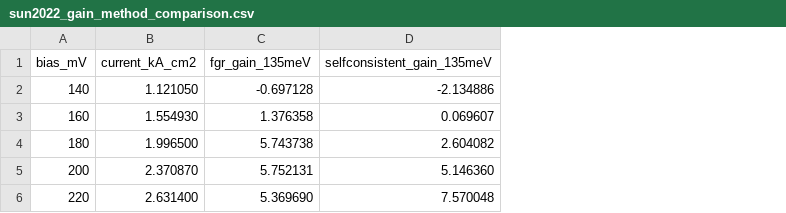
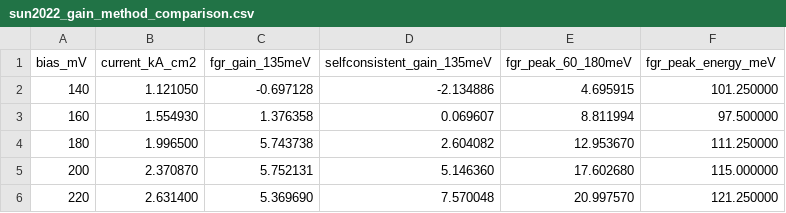
Before and after one commit to keuegaga/kexuegaga, a CSV file: results/qcl_validation/sun2022_gain_method_comparison.csv, drawn as a sheet; the diff names each change by its address in the sheet, - before the commit and + after, or states it on an @@ line.

```diff
--- a/results/qcl_validation/sun2022_gain_method_comparison.csv
+++ b/results/qcl_validation/sun2022_gain_method_comparison.csv
+column E (fgr_peak_60_180meV), rows 2-6: 4.695915 | 8.811994 | 12.953670 | 17.602680 | 20.997570
+column F (fgr_peak_energy_meV), rows 2-6: 101.250000 | 97.500000 | 111.250000 | 115.000000 | 121.250000
```
Also changed, not shown: results/qcl_validation/sun2022_strict_validation.csv, results/sun2022_gate_status.csv, 13 other files.
